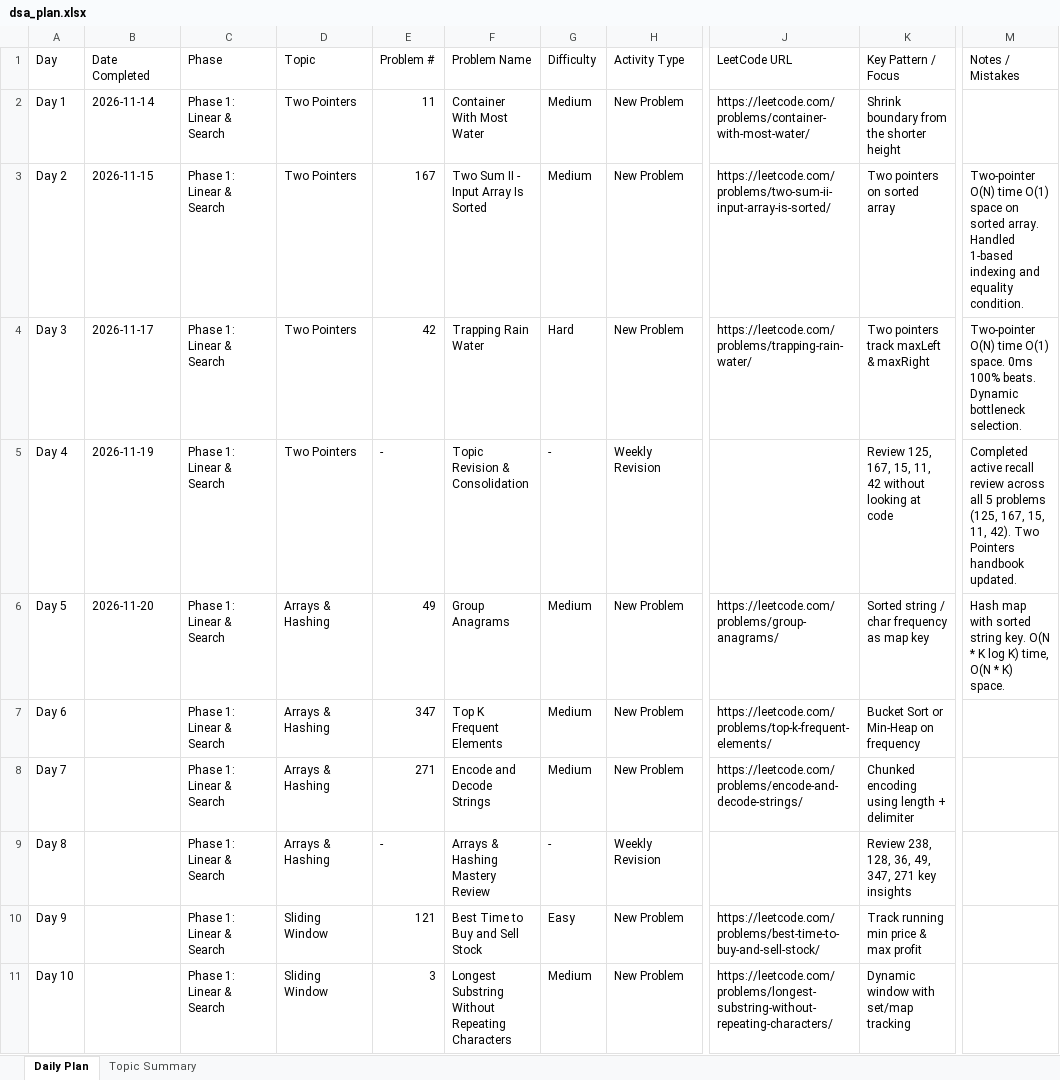
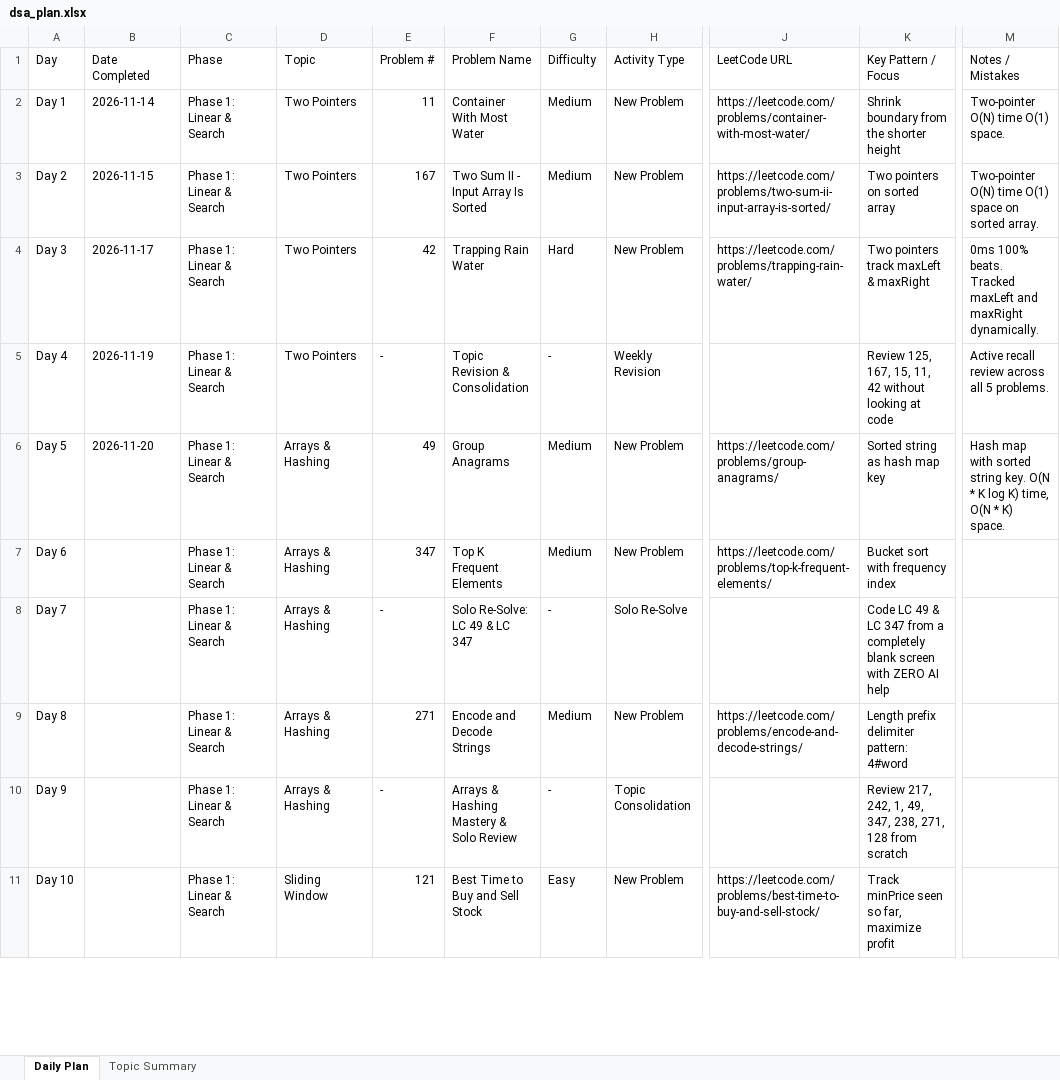
Before and after one commit to gitsparthiv/DSA_PROBLEM_SOLVING, an Excel workbook: dsa_plan.xlsx, sheet Daily Plan, drawn as a sheet; only a part is shown, gaps mark what is left out; values as stored, in another font and other column widths than the file's, no cell formats; the diff covers the shown part only; the diff names each change by its address in the sheet, - before the commit and + after, or states it on an @@ line.

Commit message:
refactor(plan): adopt NeetCode 75 roadmap with solo re-solve spaced retrieval

```diff
--- a/dsa_plan.xlsx (sheet Daily Plan)
+++ b/dsa_plan.xlsx (sheet Daily Plan)
-M2 (Notes / Mistakes): (empty)
+M2 (Notes / Mistakes): Two-pointer O(N) time O(1) space.
-M3 (Notes / Mistakes): …sorted array. Handled 1-based indexing and equality condition.
+M3 (Notes / Mistakes): …sorted array.
-M4 (Notes / Mistakes): Two-pointer O(N) time O(1) space. 0ms 100% beats. Dynamic bottleneck selection.
+M4 (Notes / Mistakes): 0ms 100% beats. Tracked maxLeft and maxRight dynamically.
-M5 (Notes / Mistakes): Completed active recall review across all 5 problems (125, 167, 15, 11, 42). Two Pointers handbook updated.
+M5 (Notes / Mistakes): Active recall review across all 5 problems.
-K6 (Key Pattern / Focus): Sorted string / char frequency as map key
+K6 (Key Pattern / Focus): Sorted string as hash map key
-K7 (Key Pattern / Focus): Bucket Sort or Min-Heap on frequency
+K7 (Key Pattern / Focus): Bucket sort with frequency index
-E8 (Problem #): 271
+E8 (Problem #): -
-F8 (Problem Name): Encode and Decode Strings
+F8 (Problem Name): Solo Re-Solve: LC 49 & LC 347
-G8 (Difficulty): Medium
+G8 (Difficulty): -
-H8 (Activity Type): New Problem
+H8 (Activity Type): Solo Re-Solve
-J8 (LeetCode URL): https://leetcode.com/problems/encode-and-decode-strings/
+J8 (LeetCode URL): (empty)
-K8 (Key Pattern / Focus): Chunked encoding using length + delimiter
+K8 (Key Pattern / Focus): Code LC 49 & LC 347 from a completely blank screen with ZERO AI help
-E9 (Problem #): -
+E9 (Problem #): 271
-F9 (Problem Name): Arrays & Hashing Mastery Review
+F9 (Problem Name): Encode and Decode Strings
-G9 (Difficulty): -
+G9 (Difficulty): Medium
-H9 (Activity Type): Weekly Revision
+H9 (Activity Type): New Problem
-J9 (LeetCode URL): (empty)
+J9 (LeetCode URL): https://leetcode.com/problems/encode-and-decode-strings/
-K9 (Key Pattern / Focus): Review 238, 128, 36, 49, 347, 271 key insights
+K9 (Key Pattern / Focus): Length prefix delimiter pattern: 4#word
-D10 (Topic): Sliding Window
+D10 (Topic): Arrays & Hashing
-E10 (Problem #): 121
+E10 (Problem #): -
-F10 (Problem Name): Best Time to Buy and Sell Stock
+F10 (Problem Name): Arrays & Hashing Mastery & Solo Review
-G10 (Difficulty): Easy
+G10 (Difficulty): -
-H10 (Activity Type): New Problem
+H10 (Activity Type): Topic Consolidation
-J10 (LeetCode URL): https://leetcode.com/problems/best-time-to-buy-and-sell-stock/
+J10 (LeetCode URL): (empty)
-K10 (Key Pattern / Focus): Track running min price & max profit
+K10 (Key Pattern / Focus): Review 217, 242, 1, 49, 347, 238, 271, 128 from scratch
-E11 (Problem #): 3
+E11 (Problem #): 121
-F11 (Problem Name): Longest Substring Without Repeating Characters
+F11 (Problem Name): Best Time to Buy and Sell Stock
-G11 (Difficulty): Medium
+G11 (Difficulty): Easy
-J11 (LeetCode URL): https://leetcode.com/problems/longest-substring-without-repeating-characters/
+J11 (LeetCode URL): https://leetcode.com/problems/best-time-to-buy-and-sell-stock/
-K11 (Key Pattern / Focus): Dynamic window with set/map tracking
+K11 (Key Pattern / Focus): Track minPrice seen so far, maximize profit
```
Also changed, not shown: 52 removed rows and 639 edited cells elsewhere in this sheet, sheet Topic Summary, cell formats, war_plan.xlsx, 3 other files.
